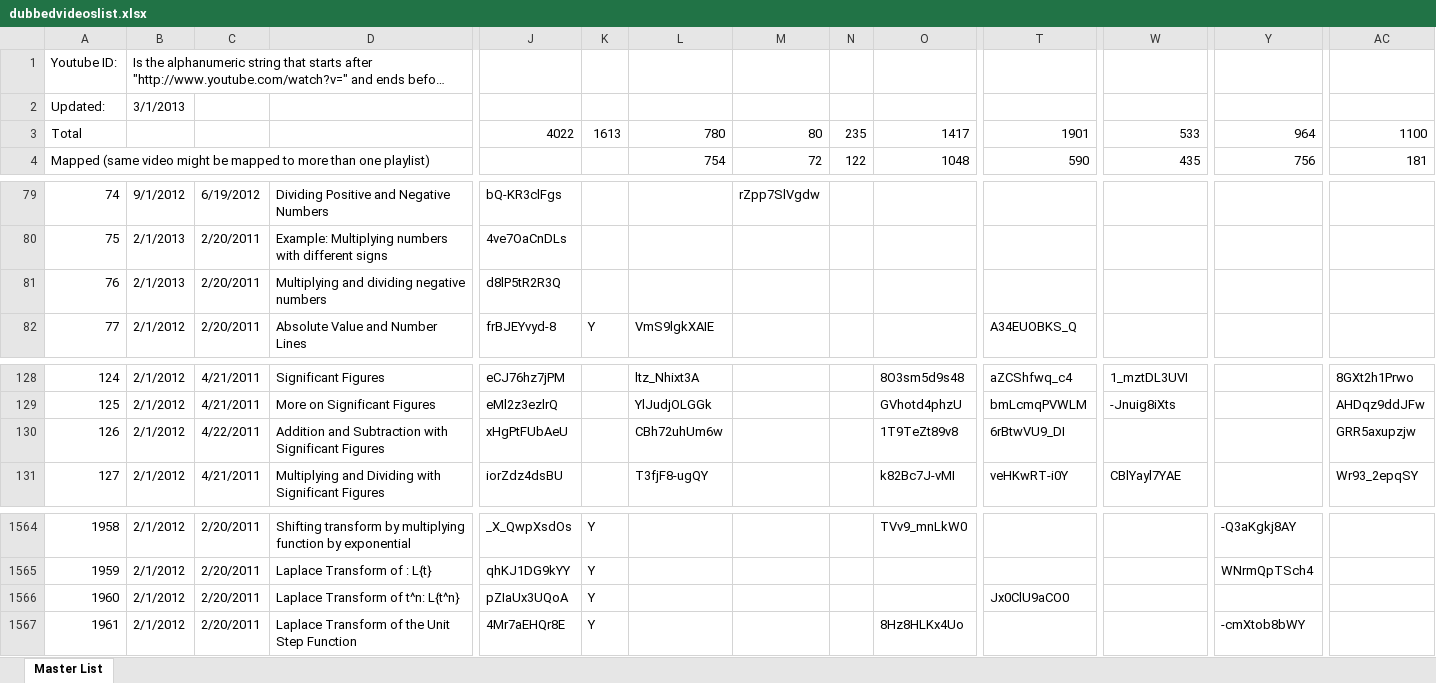
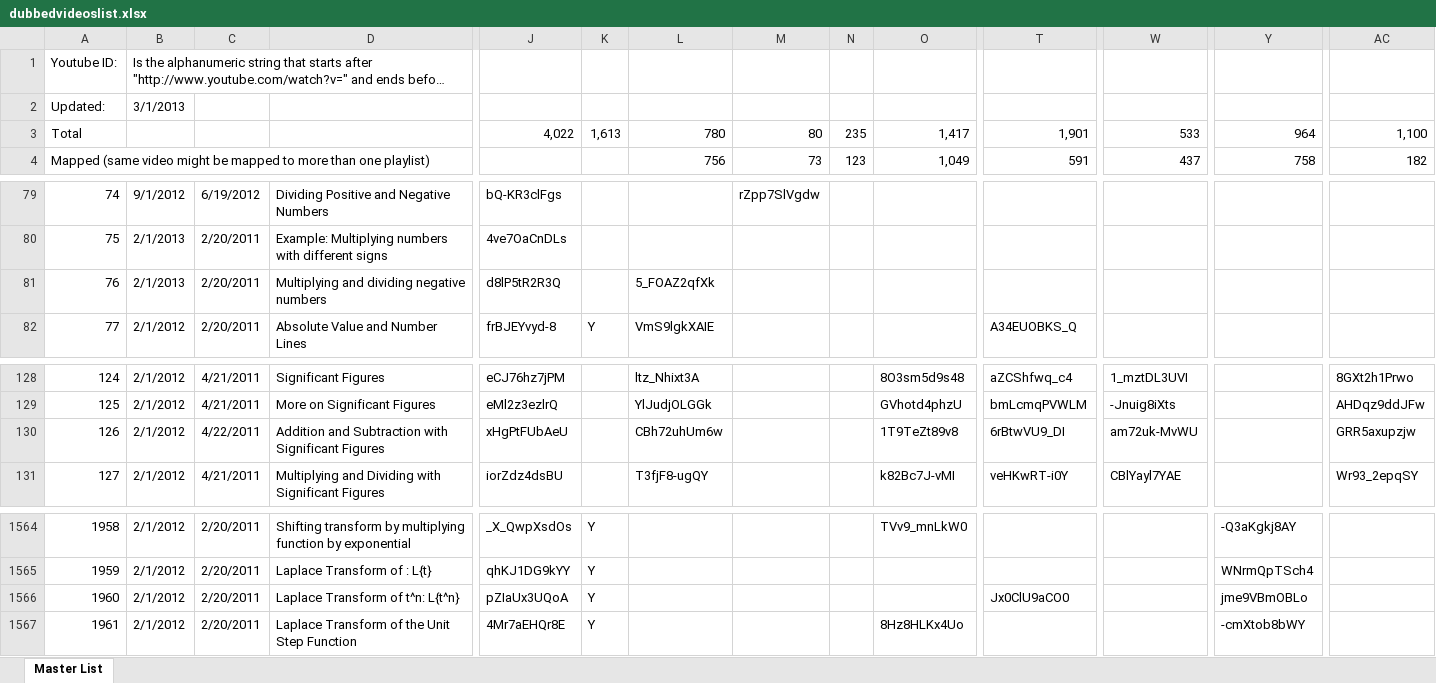
Before and after one commit to wangguan59/ka-lite, an Excel workbook: kalite/static/data/dubbedvideoslist.xlsx, sheet Master List, drawn as a sheet; only a part is shown, gaps mark what is left out; long unchanged cells end in …; values as stored, in another font and other column widths than the file's, no cell formats; the diff covers the shown part only; the diff names each change by its address in the sheet, - before the commit and + after, or states it on an @@ line.

```diff
--- a/kalite/static/data/dubbedvideoslist.xlsx (sheet Master List)
+++ b/kalite/static/data/dubbedvideoslist.xlsx (sheet Master List)
-B1:E1 merged
+B1:D1 merged
-J3: 4022
+J3: 4,022
-K3: 1613
+K3: 1,613
-O3: 1417
+O3: 1,417
-T3: 1901
+T3: 1,901
-AC3: 1100
+AC3: 1,100
-A4:E4 merged
+A4:D4 merged
-L4: 754
+L4: 756
-M4: 72
+M4: 73
-N4: 122
+N4: 123
-O4: 1048
+O4: 1,049
-T4: 590
+T4: 591
-W4: 435
+W4: 437
-Y4: 756
+Y4: 758
-AC4: 181
+AC4: 182
-L81: (empty)
+L81: 5_FOAZ2qfXk
-W130: (empty)
+W130: am72uk-MvWU
-Y1566: (empty)
+Y1566: jme9VBmOBLo
```
Also changed, not shown: 30 edited cells and merged cells elsewhere in this sheet, cell formats, formulas that keep their value, 2 other files.
